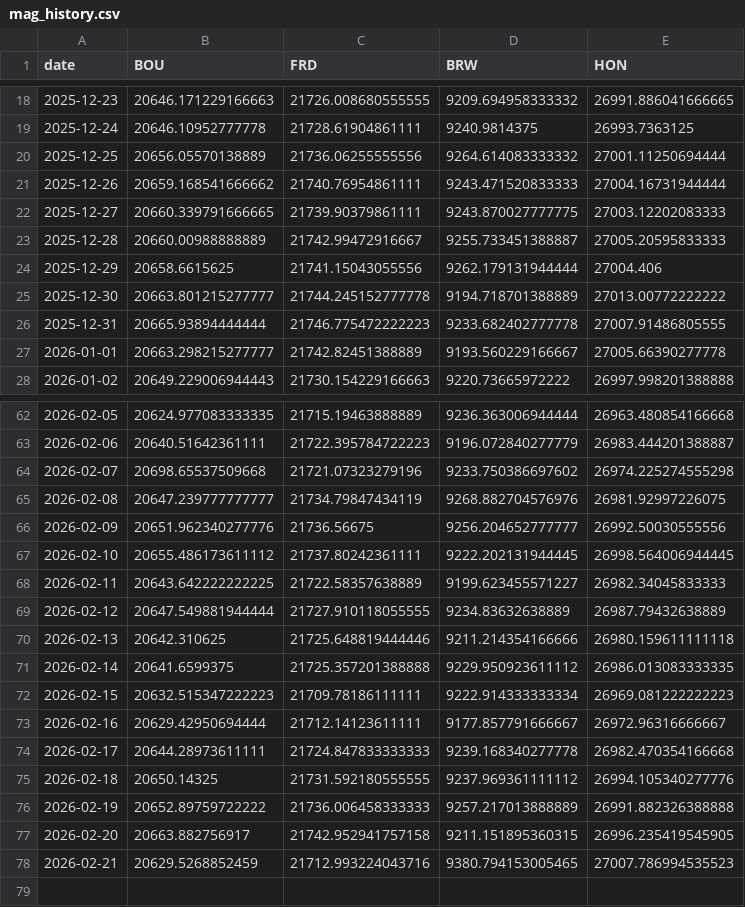
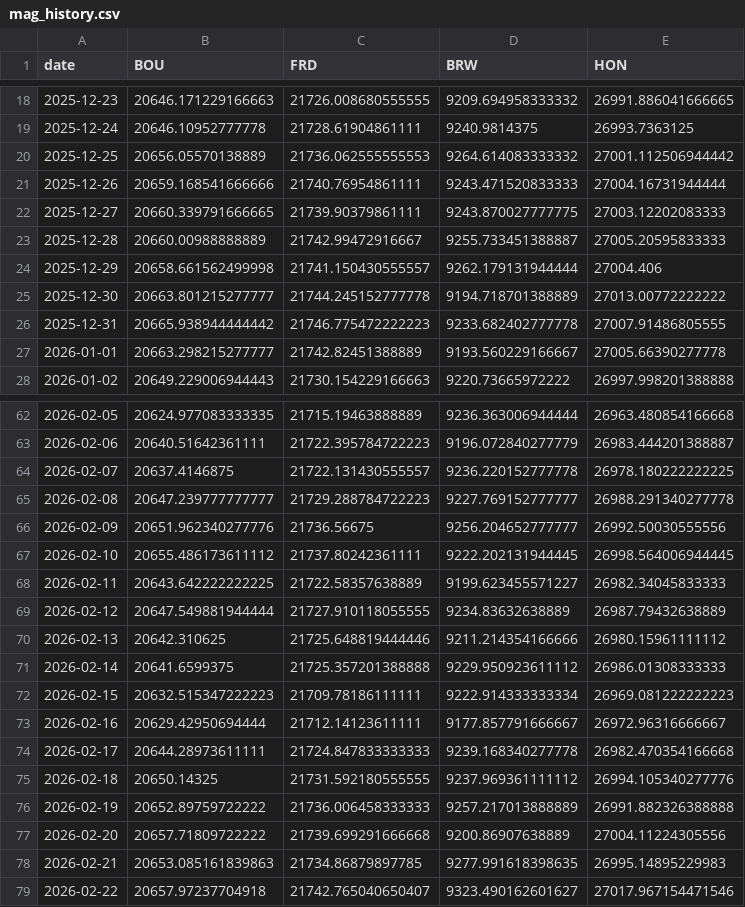
Before and after one commit to Peirastes/website, a CSV file: projects/ecdo-watch/assets/cache/mag_history.csv, drawn as a sheet; only a part is shown, gaps mark what is left out; the diff covers the shown part only.

```diff
--- a/projects/ecdo-watch/assets/cache/mag_history.csv
+++ b/projects/ecdo-watch/assets/cache/mag_history.csv
@@ -19,9 +19,9 @@ date,BOU,FRD,BRW,HON
 2025-12-24,20646.10952777778,21728.61904861111,9240.9814375,26993.7363125
-2025-12-25,20656.05570138889,21736.06255555556,9264.614083333332,27001.11250694444
-2025-12-26,20659.168541666662,21740.76954861111,9243.471520833333,27004.16731944444
+2025-12-25,20656.05570138889,21736.062555555553,9264.614083333332,27001.112506944442
+2025-12-26,20659.168541666666,21740.76954861111,9243.471520833333,27004.16731944444
 2025-12-27,20660.339791666665,21739.90379861111,9243.870027777775,27003.12202083333
 2025-12-28,20660.00988888889,21742.99472916667,9255.733451388887,27005.20595833333
-2025-12-29,20658.6615625,21741.15043055556,9262.179131944444,27004.406
+2025-12-29,20658.661562499998,21741.150430555557,9262.179131944444,27004.406
 2025-12-30,20663.801215277777,21744.245152777778,9194.718701388889,27013.00772222222
-2025-12-31,20665.93894444444,21746.775472222223,9233.682402777778,27007.91486805555
+2025-12-31,20665.938944444442,21746.775472222223,9233.682402777778,27007.91486805555
 2026-01-01,20663.298215277777,21742.82451388889,9193.560229166667,27005.66390277778
@@ -63,4 +63,4 @@ date,BOU,FRD,BRW,HON
 2026-02-06,20640.51642361111,21722.395784722223,9196.072840277779,26983.444201388887
-2026-02-07,20698.65537509668,21721.07323279196,9233.750386697602,26974.225274555298
-2026-02-08,20647.239777777777,21734.79847434119,9268.882704576976,26981.92997226075
+2026-02-07,20637.4146875,21722.131430555557,9236.220152777778,26978.180222222225
+2026-02-08,20647.239777777777,21729.288784722223,9227.769152777777,26988.291340277778
 2026-02-09,20651.962340277776,21736.56675,9256.204652777777,26992.50030555556
@@ -69,4 +69,4 @@ date,BOU,FRD,BRW,HON
 2026-02-12,20647.549881944444,21727.910118055555,9234.83632638889,26987.79432638889
-2026-02-13,20642.310625,21725.648819444446,9211.214354166666,26980.159611111118
-2026-02-14,20641.6599375,21725.357201388888,9229.950923611112,26986.013083333335
+2026-02-13,20642.310625,21725.648819444446,9211.214354166666,26980.15961111112
+2026-02-14,20641.6599375,21725.357201388888,9229.950923611112,26986.01308333333
 2026-02-15,20632.515347222223,21709.78186111111,9222.914333333334,26969.081222222223
@@ -76,3 +76,4 @@ date,BOU,FRD,BRW,HON
 2026-02-19,20652.89759722222,21736.006458333333,9257.217013888889,26991.882326388888
-2026-02-20,20663.882756917,21742.952941757158,9211.151895360315,26996.235419545905
-2026-02-21,20629.5268852459,21712.993224043716,9380.794153005465,27007.786994535523
+2026-02-20,20657.71809722222,21739.699291666668,9200.86907638889,27004.11224305556
+2026-02-21,20653.085161839863,21734.86879897785,9277.991618398635,26995.14895229983
+2026-02-22,20657.97237704918,21742.765040650407,9323.490162601627,27017.967154471546
```
Also changed, not shown: 10 edited cells elsewhere in this file, projects/ecdo-watch/assets/cache/deep_eq_history.csv, 36 other files.
